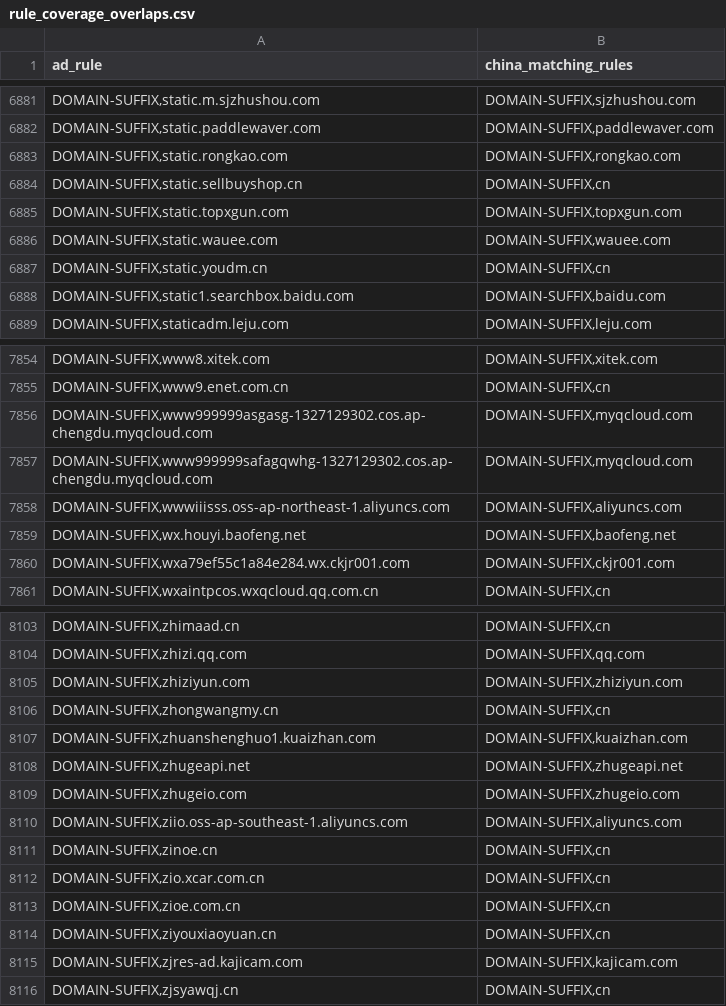
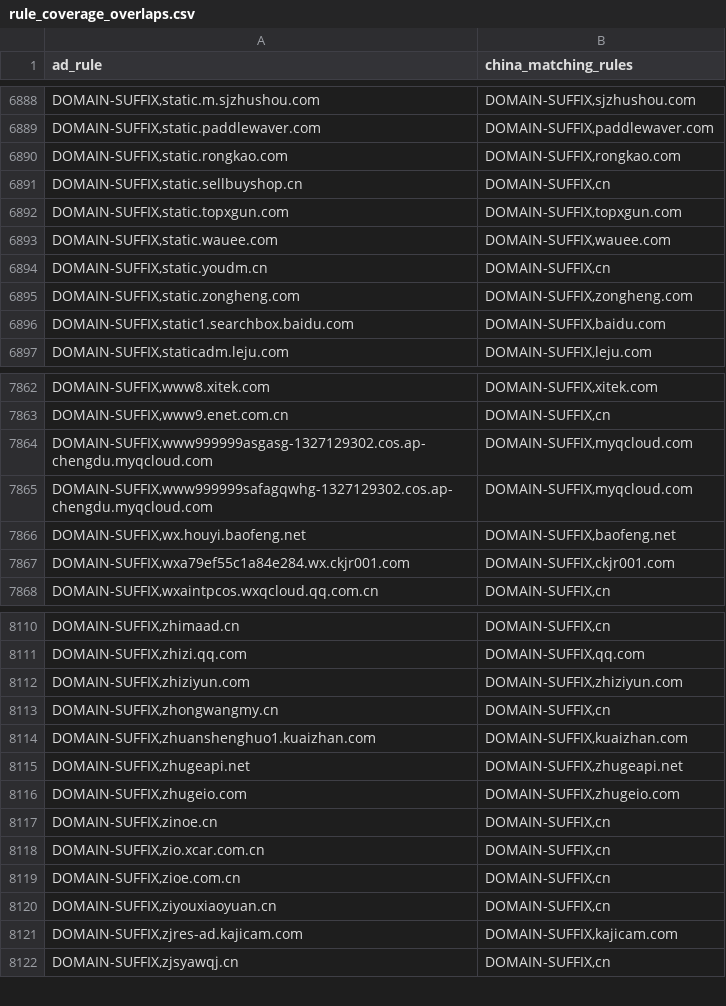
Before and after one commit to master-zen/Net-Link, a CSV file: data/reports/rule_coverage_overlaps.csv, drawn as a sheet; only a part is shown, gaps mark what is left out; removed rows and columns are numbered as before the commit, all else as after; the diff covers the shown part only; the diff names each change by its address in the sheet, - before the commit and + after, or states it on an @@ line.

```diff
--- a/data/reports/rule_coverage_overlaps.csv
+++ b/data/reports/rule_coverage_overlaps.csv
+row 6895: DOMAIN-SUFFIX,static.zongheng.com | DOMAIN-SUFFIX,zongheng.com
-row 7858: DOMAIN-SUFFIX,wwwiiisss.oss-ap-northeast-1.aliyuncs.com | DOMAIN-SUFFIX,aliyuncs.com
-row 8110: DOMAIN-SUFFIX,ziio.oss-ap-southeast-1.aliyuncs.com | DOMAIN-SUFFIX,aliyuncs.com
```
Also changed, not shown: 9 added rows and 2 removed rows elsewhere in this file, 10 other files.
